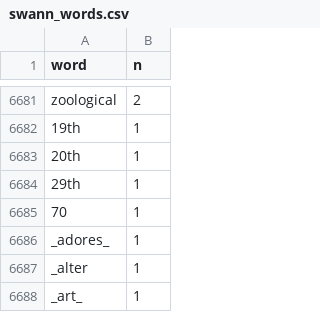
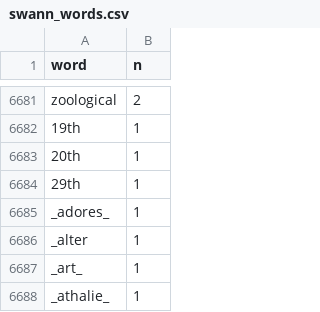
Before and after one commit to ponolite/asian-american-language, a CSV file: data/analysis_data/swann_words.csv, drawn as a sheet; only a part is shown, gaps mark what is left out; the shorter side is filled out with more unchanged rows; the diff names each change by its address in the sheet, - before the commit and + after, or states it on an @@ line.

```diff
--- a/data/analysis_data/swann_words.csv
+++ b/data/analysis_data/swann_words.csv
-row 6685: 70 | 1
```
Also changed, not shown: data/analysis_data/bliss_words.csv, data/analysis_data/dalloway_words.csv, 10 other files.
